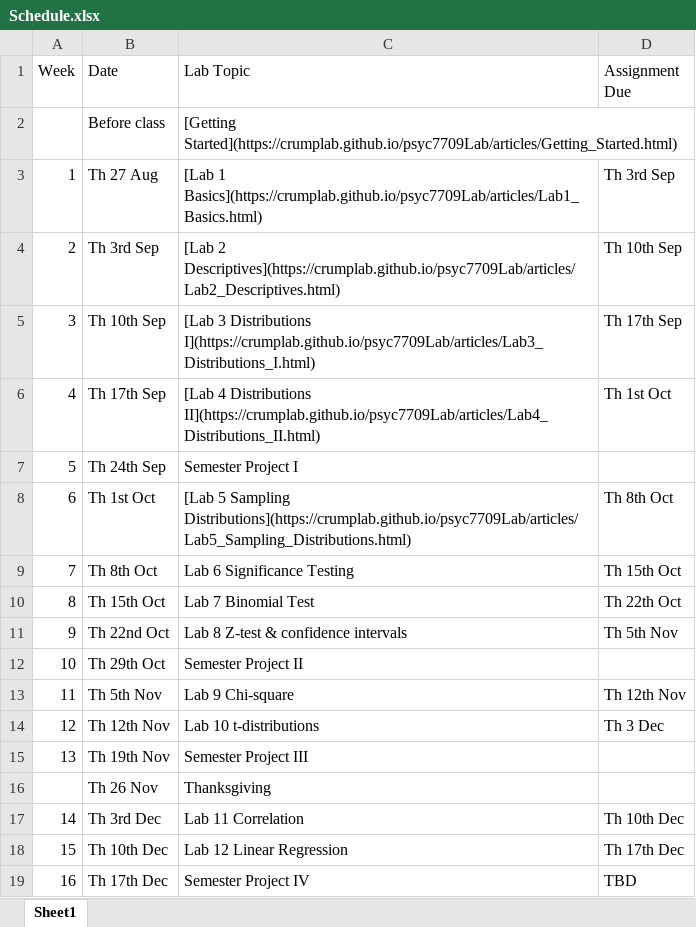
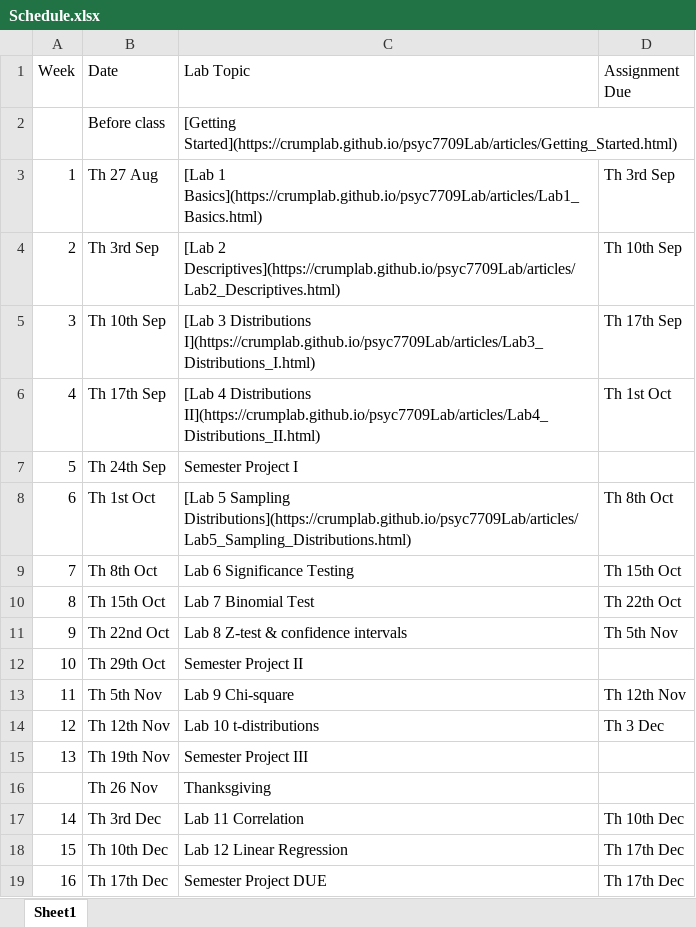
Before and after one commit to CrumpLab/rstatsmethods, an Excel workbook: vignettes/course_docs/Schedule.xlsx, sheet Sheet1, drawn as a sheet; values as stored, in another font and other column widths than the file's, no borders; the diff names each change by its address in the sheet, - before the commit and + after, or states it on an @@ line.

```diff
--- a/vignettes/course_docs/Schedule.xlsx (sheet Sheet1)
+++ b/vignettes/course_docs/Schedule.xlsx (sheet Sheet1)
-C19 (Lab Topic): Semester Project IV
+C19 (Lab Topic): Semester Project DUE
-D19 (Assignment Due): TBD
+D19 (Assignment Due): Th 17th Dec
```
Also changed, not shown: 45 other files.
